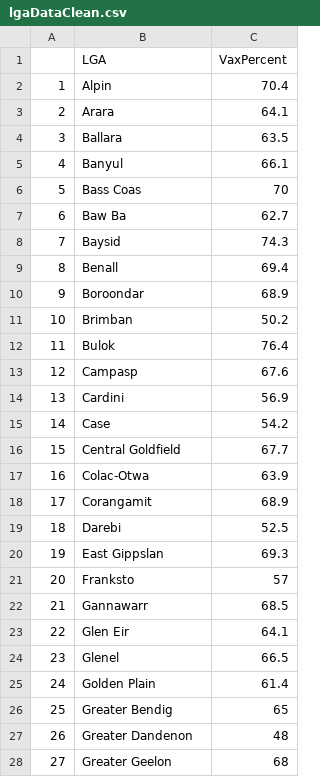
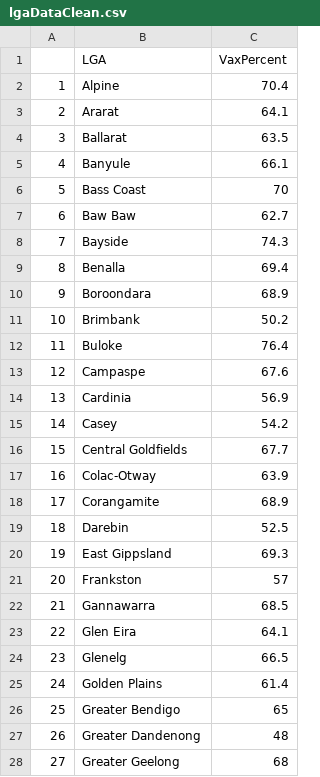
Before and after one commit to hughemi/PROJECT2, a CSV file: lgaDataClean.csv, drawn as a sheet; only a part is shown; the diff covers the shown part only.

Commit message:
Add files via upload

```diff
--- a/lgaDataClean.csv
+++ b/lgaDataClean.csv
@@ -1,28 +1,28 @@
 "","LGA","VaxPercent"
-"1","Alpin",70.4
-"2","Arara",64.1
-"3","Ballara",63.5
-"4","Banyul",66.1
-"5","Bass Coas",70
-"6","Baw Ba",62.7
-"7","Baysid",74.3
-"8","Benall",69.4
-"9","Boroondar",68.9
-"10","Brimban",50.2
-"11","Bulok",76.4
-"12","Campasp",67.6
-"13","Cardini",56.9
-"14","Case",54.2
-"15","Central Goldfield",67.7
-"16","Colac-Otwa",63.9
-"17","Corangamit",68.9
-"18","Darebi",52.5
-"19","East Gippslan",69.3
-"20","Franksto",57
-"21","Gannawarr",68.5
-"22","Glen Eir",64.1
-"23","Glenel",66.5
-"24","Golden Plain",61.4
-"25","Greater Bendig",65
-"26","Greater Dandenon",48
-"27","Greater Geelon",68
+"1","Alpine",70.4
+"2","Ararat",64.1
+"3","Ballarat",63.5
+"4","Banyule",66.1
+"5","Bass Coast",70
+"6","Baw Baw",62.7
+"7","Bayside",74.3
+"8","Benalla",69.4
+"9","Boroondara",68.9
+"10","Brimbank",50.2
+"11","Buloke",76.4
+"12","Campaspe",67.6
+"13","Cardinia",56.9
+"14","Casey",54.2
+"15","Central Goldfields",67.7
+"16","Colac-Otway",63.9
+"17","Corangamite",68.9
+"18","Darebin",52.5
+"19","East Gippsland",69.3
+"20","Frankston",57
+"21","Gannawarra",68.5
+"22","Glen Eira",64.1
+"23","Glenelg",66.5
+"24","Golden Plains",61.4
+"25","Greater Bendigo",65
+"26","Greater Dandenong",48
+"27","Greater Geelong",68
```
Also changed, not shown: 53 edited cells elsewhere in this file.
